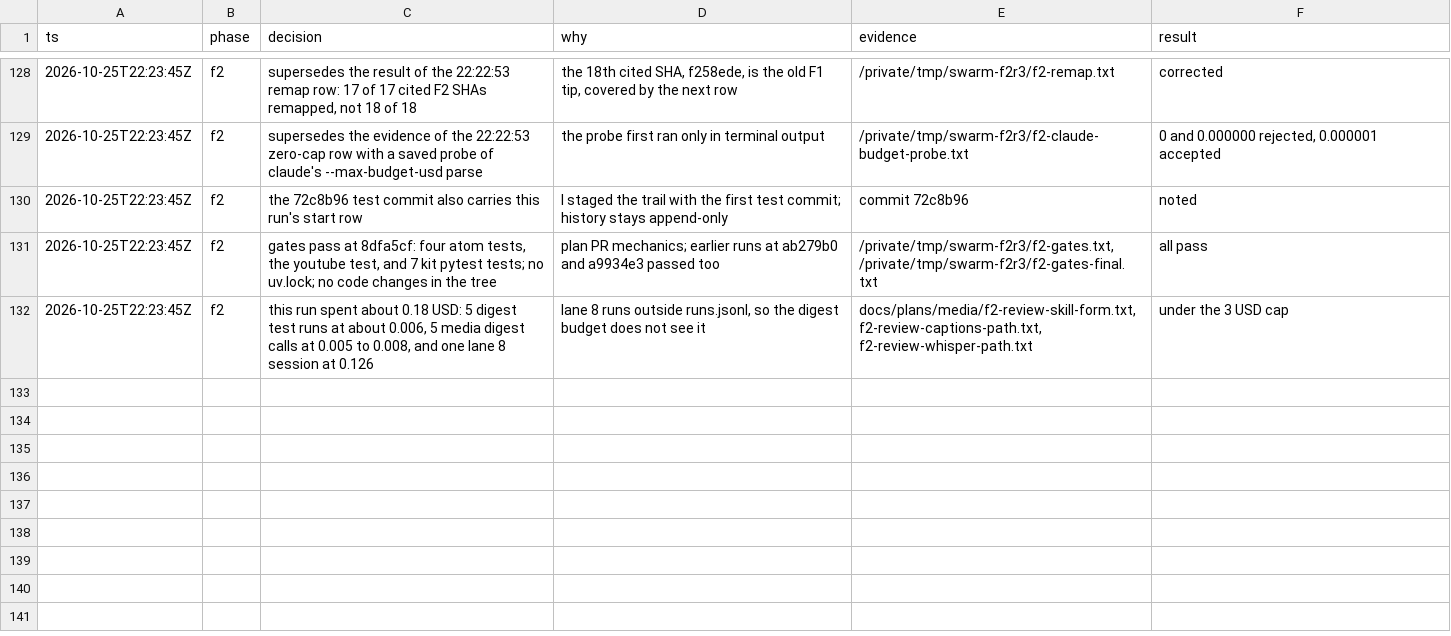
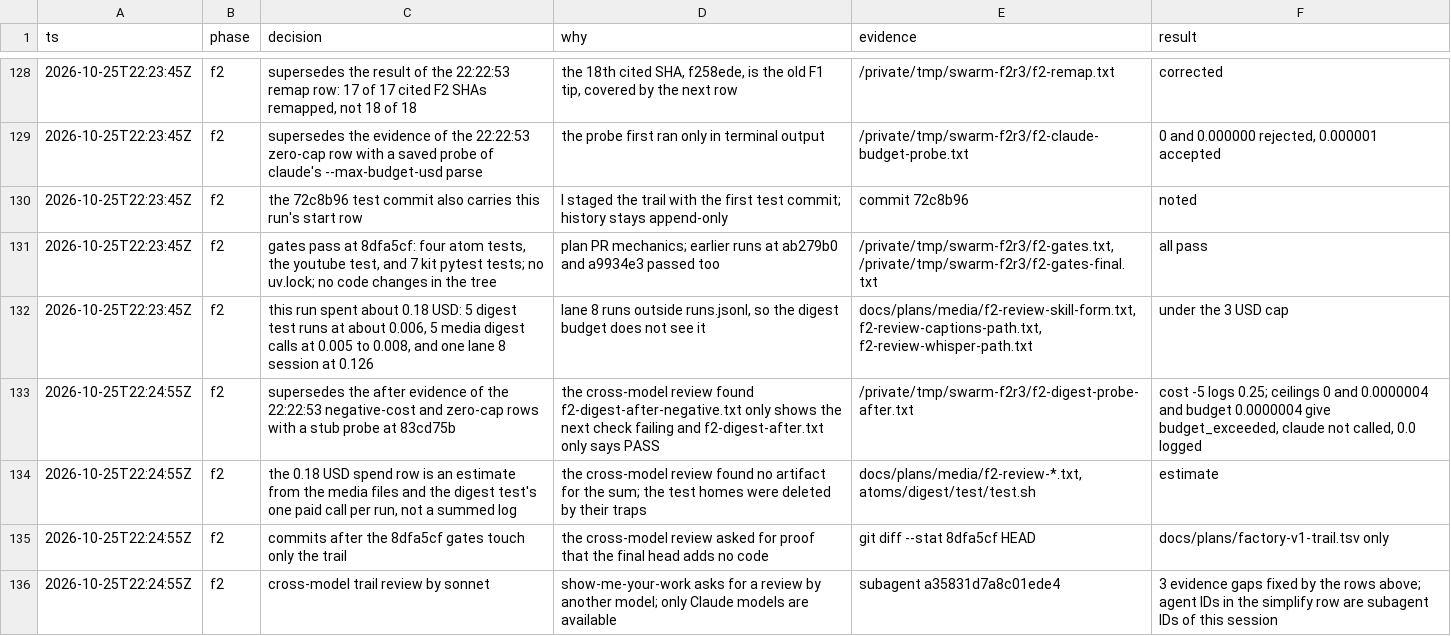
Before and after one commit to V1ctor2182/tool-factory, a TSV file: docs/plans/factory-v1-trail.tsv, drawn as a sheet; only a part is shown, gaps mark what is left out.

```diff
--- a/docs/plans/factory-v1-trail.tsv
+++ b/docs/plans/factory-v1-trail.tsv
@@ -132 +132,5 @@ ts	phase	decision	why	evidence	result
 2026-10-25T22:23:45Z	f2	this run spent about 0.18 USD: 5 digest test runs at about 0.006, 5 media digest calls at 0.005 to 0.008, and one lane 8 session at 0.126	lane 8 runs outside runs.jsonl, so the digest budget does not see it	docs/plans/media/f2-review-skill-form.txt, f2-review-captions-path.txt, f2-review-whisper-path.txt	under the 3 USD cap
+2026-10-25T22:24:55Z	f2	supersedes the after evidence of the 22:22:53 negative-cost and zero-cap rows with a stub probe at 83cd75b	the cross-model review found f2-digest-after-negative.txt only shows the next check failing and f2-digest-after.txt only says PASS	/private/tmp/swarm-f2r3/f2-digest-probe-after.txt	cost -5 logs 0.25; ceilings 0 and 0.0000004 and budget 0.0000004 give budget_exceeded, claude not called, 0.0 logged
+2026-10-25T22:24:55Z	f2	the 0.18 USD spend row is an estimate from the media files and the digest test's one paid call per run, not a summed log	the cross-model review found no artifact for the sum; the test homes were deleted by their traps	docs/plans/media/f2-review-*.txt, atoms/digest/test/test.sh	estimate
+2026-10-25T22:24:55Z	f2	commits after the 8dfa5cf gates touch only the trail	the cross-model review asked for proof that the final head adds no code	git diff --stat 8dfa5cf HEAD	docs/plans/factory-v1-trail.tsv only
+2026-10-25T22:24:55Z	f2	cross-model trail review by sonnet	show-me-your-work asks for a review by another model; only Claude models are available	subagent a35831d7a8c01ede4	3 evidence gaps fixed by the rows above; agent IDs in the simplify row are subagent IDs of this session
```
